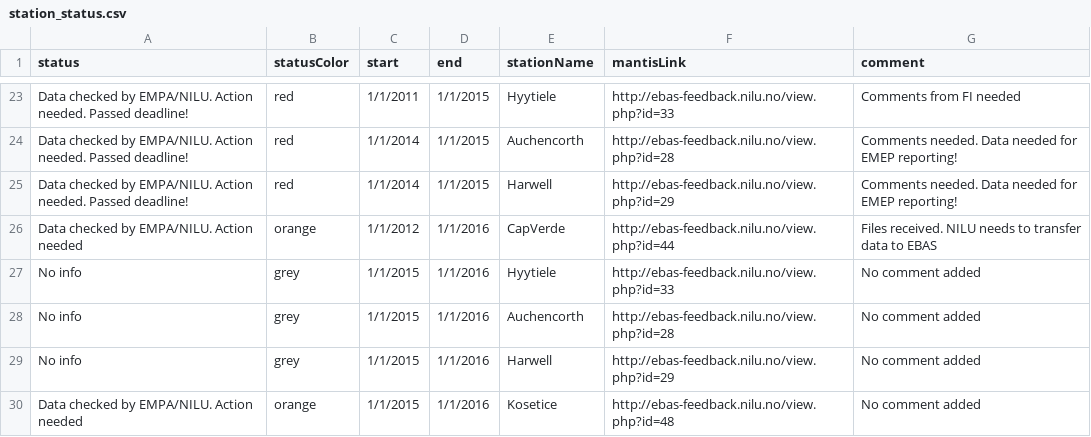
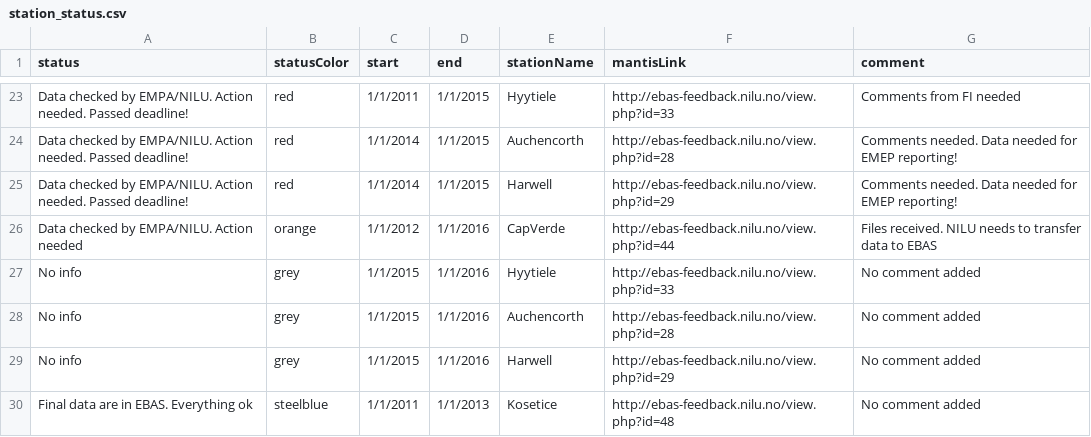
Before and after one commit to voc-station-status/station-status-prod, a CSV file: station_status.csv, drawn as a sheet; only a part is shown, gaps mark what is left out.

Commit message:
new status

```diff
--- a/station_status.csv
+++ b/station_status.csv
@@ -29,2 +29,2 @@ status,statusColor,start,end,stationName,mantisLink,comment
 "No info","grey","1/1/2015","1/1/2016","Harwell","http://ebas-feedback.nilu.no/view.php?id=29","No comment added"
-"Data checked by EMPA/NILU. Action needed","orange","1/1/2015","1/1/2016","Kosetice","http://ebas-feedback.nilu.no/view.php?id=48","No comment added"
+"Final data are in EBAS. Everything ok","steelblue","1/1/2011","1/1/2013","Kosetice","http://ebas-feedback.nilu.no/view.php?id=48","No comment added"
```
